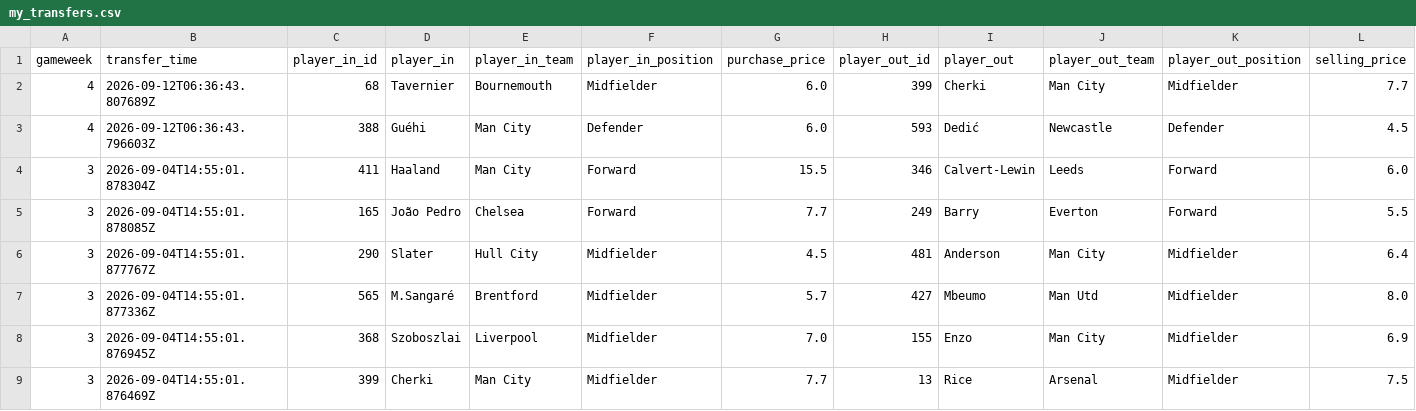
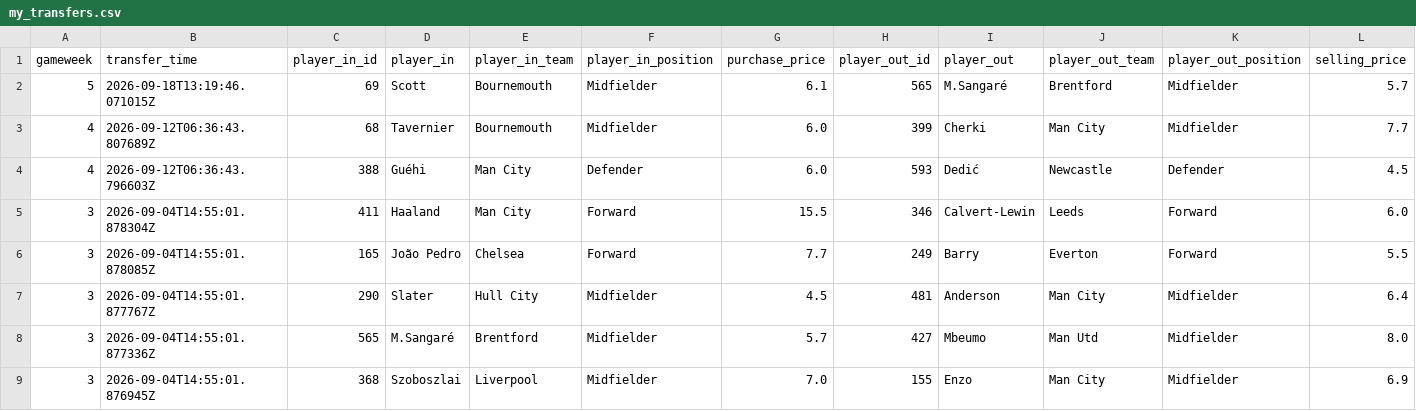
Before and after one commit to tametheboardgame/fpl-data-model, a CSV file: data/chatgpt/my_transfers.csv, drawn as a sheet; only a part is shown; the shorter side is filled out with more unchanged rows.

```diff
--- a/data/chatgpt/my_transfers.csv
+++ b/data/chatgpt/my_transfers.csv
@@ -1,2 +1,3 @@
 gameweek,transfer_time,player_in_id,player_in,player_in_team,player_in_position,purchase_price,player_out_id,player_out,player_out_team,player_out_position,selling_price
+5,2026-09-18T13:19:46.071015Z,69,Scott,Bournemouth,Midfielder,6.1,565,M.Sangaré,Brentford,Midfielder,5.7
 4,2026-09-12T06:36:43.807689Z,68,Tavernier,Bournemouth,Midfielder,6.0,399,Cherki,Man City,Midfielder,7.7
```
Also changed, not shown: data/chatgpt/fixtures.csv, data/chatgpt/my_gameweek_history.csv, 14 other files.
